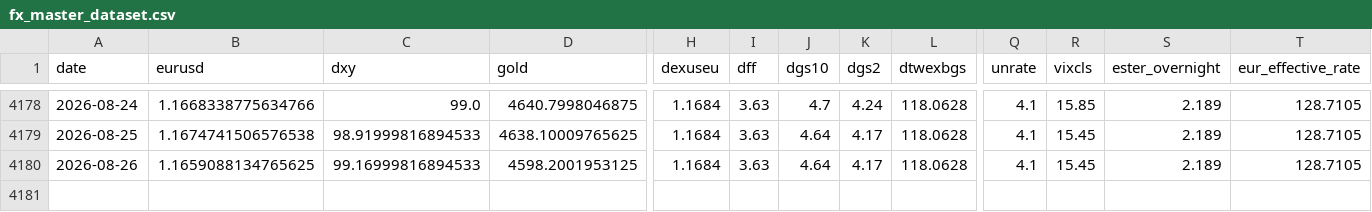
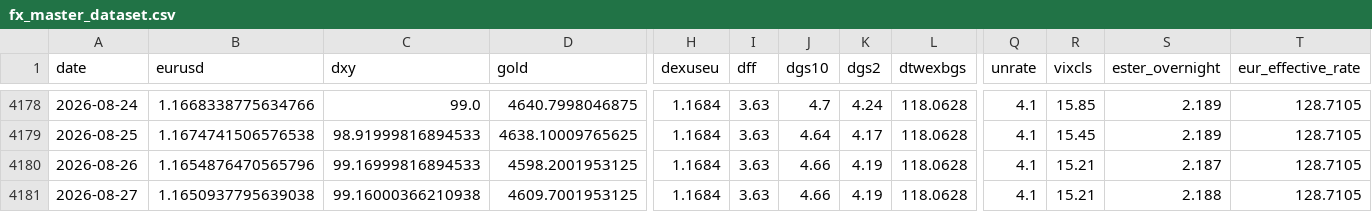
Before and after one commit to GCS230476/Final-Project-2, a CSV file: data/interim/fx_master_dataset.csv, drawn as a sheet; only a part is shown, gaps mark what is left out; rows hold the shown columns only; the diff names each change by its address in the sheet, - before the commit and + after, or states it on an @@ line.

Commit message:
Auto data update

```diff
--- a/data/interim/fx_master_dataset.csv
+++ b/data/interim/fx_master_dataset.csv
-B4180 (eurusd): 1.1659088134765625
+B4180 (eurusd): 1.1654876470565796
-J4180 (dgs10): 4.64
+J4180 (dgs10): 4.66
-K4180 (dgs2): 4.17
+K4180 (dgs2): 4.19
-R4180 (vixcls): 15.45
+R4180 (vixcls): 15.21
-S4180 (ester_overnight): 2.189
+S4180 (ester_overnight): 2.187
+row 4181: 2026-08-27 | 1.1650937795639038 | 99.16000366210938 | 4609.7001953125 | 1.1684 | 3.63 | 4.66 | 4.19 | 118.0628 | 4.1 | 15.21 | 2.188 | 128.7105
```
Also changed, not shown: 1 other file.
